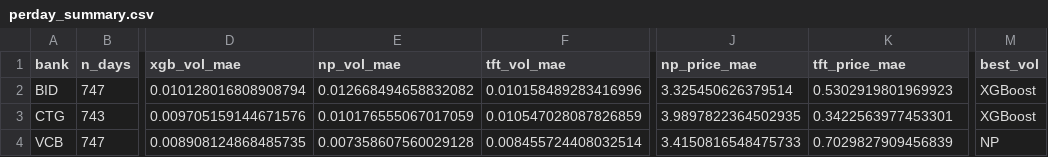
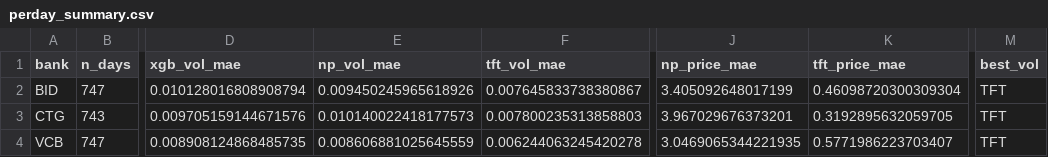
Before and after one commit to luuquanghuy-ui/bank-forecast-models, a CSV file: perday_all_models/perday_summary.csv, drawn as a sheet; only a part is shown, gaps mark what is left out; the diff names each change by its address in the sheet, - before the commit and + after, or states it on an @@ line.

```diff
--- a/perday_all_models/perday_summary.csv
+++ b/perday_all_models/perday_summary.csv
-E2 (np_vol_mae): 0.012668494658832082
+E2 (np_vol_mae): 0.009450245965618926
-F2 (tft_vol_mae): 0.010158489283416996
+F2 (tft_vol_mae): 0.007645833738380867
-J2 (np_price_mae): 3.325450626379514
+J2 (np_price_mae): 3.405092648017199
-K2 (tft_price_mae): 0.5302919801969923
+K2 (tft_price_mae): 0.46098720300309304
-M2:M3 (best_vol): XGBoost
+M2:M3 (best_vol): TFT
-E3 (np_vol_mae): 0.010176555067017059
+E3 (np_vol_mae): 0.010140022418177573
-F3 (tft_vol_mae): 0.010547028087826859
+F3 (tft_vol_mae): 0.007800235313858803
-J3 (np_price_mae): 3.9897822364502935
+J3 (np_price_mae): 3.967029676373201
-K3 (tft_price_mae): 0.3422563977453301
+K3 (tft_price_mae): 0.3192895632059705
-E4 (np_vol_mae): 0.007358607560029128
+E4 (np_vol_mae): 0.008606881025645559
-F4 (tft_vol_mae): 0.008455724408032514
+F4 (tft_vol_mae): 0.006244063245420278
-J4 (np_price_mae): 3.4150816548475733
+J4 (np_price_mae): 3.0469065344221935
-K4 (tft_price_mae): 0.7029827909456839
+K4 (tft_price_mae): 0.5771986223703407
-M4 (best_vol): NP
+M4 (best_vol): TFT
```
Also changed, not shown: four_fold_all_targets/4fold_5models_summary.csv, four_fold_all_targets/CTG_4fold_5models.csv, 30 other files.
